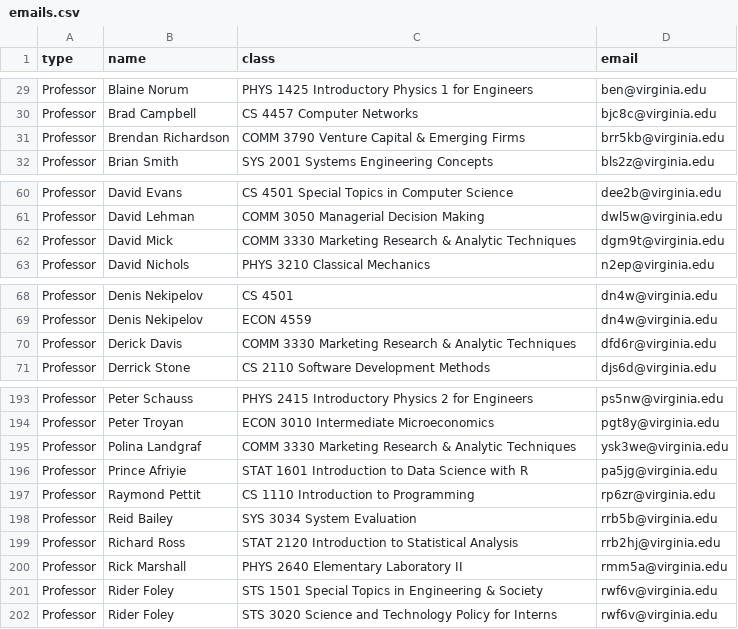
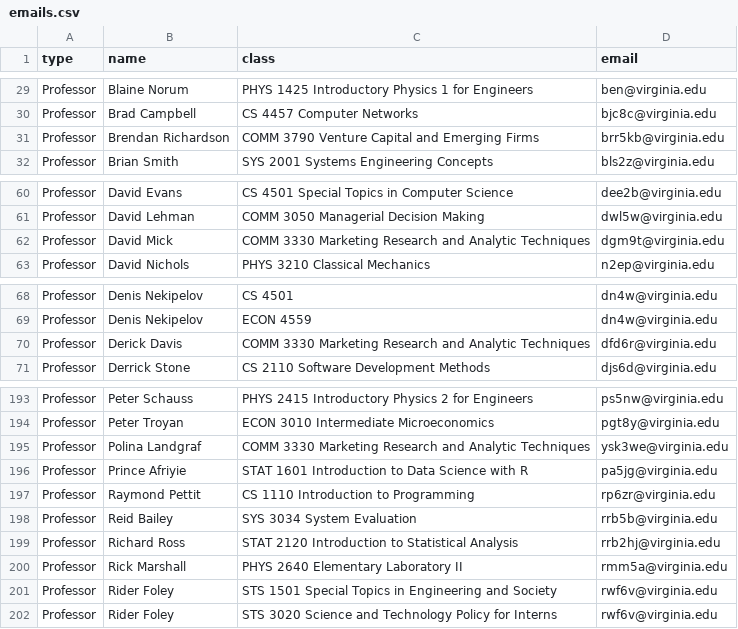
Before and after one commit to hoohacks/hoohacks-owl-mail, a CSV file: src/emails.csv, drawn as a sheet; only a part is shown, gaps mark what is left out; the diff covers the shown part only.

Commit message:
Removed ampersand from class names to resolve glitch where message might not completely show up

```diff
--- a/src/emails.csv
+++ b/src/emails.csv
@@ -30,3 +30,3 @@ Professor,Blaine Norum,PHYS 1425 Introductory Physics 1 for Engineers,ben@virgin
 Professor,Brad Campbell,CS 4457 Computer Networks,bjc8c@virginia.edu
-Professor,Brendan Richardson,COMM 3790 Venture Capital & Emerging Firms,brr5kb@virginia.edu
+Professor,Brendan Richardson,COMM 3790 Venture Capital and Emerging Firms,brr5kb@virginia.edu
 Professor,Brian Smith,SYS 2001 Systems Engineering Concepts,bls2z@virginia.edu
@@ -61,3 +61,3 @@ Professor,David Evans,CS 4501 Special Topics in Computer Science,dee2b@virginia.
 Professor,David Lehman,COMM 3050 Managerial Decision Making,dwl5w@virginia.edu
-Professor,David Mick,COMM 3330 Marketing Research & Analytic Techniques,dgm9t@virginia.edu
+Professor,David Mick,COMM 3330 Marketing Research and Analytic Techniques,dgm9t@virginia.edu
 Professor,David Nichols,PHYS 3210 Classical Mechanics,n2ep@virginia.edu
@@ -69,3 +69,3 @@ Professor,Denis Nekipelov,CS 4501,dn4w@virginia.edu
 Professor,Denis Nekipelov,ECON 4559,dn4w@virginia.edu
-Professor,Derick Davis,COMM 3330 Marketing Research & Analytic Techniques,dfd6r@virginia.edu
+Professor,Derick Davis,COMM 3330 Marketing Research and Analytic Techniques,dfd6r@virginia.edu
 Professor,Derrick Stone,CS 2110 Software Development Methods,djs6d@virginia.edu
@@ -194,3 +194,3 @@ Professor,Peter Schauss,PHYS 2415 Introductory Physics 2 for Engineers,ps5nw@vir
 Professor,Peter Troyan,ECON 3010 Intermediate Microeconomics,pgt8y@virginia.edu
-Professor,Polina Landgraf,COMM 3330 Marketing Research & Analytic Techniques,ysk3we@virginia.edu
+Professor,Polina Landgraf,COMM 3330 Marketing Research and Analytic Techniques,ysk3we@virginia.edu
 Professor,Prince Afriyie,STAT 1601 Introduction to Data Science with R,pa5jg@virginia.edu
@@ -200,3 +200,3 @@ Professor,Richard Ross,STAT 2120 Introduction to Statistical Analysis,rrb2hj@vir
 Professor,Rick Marshall,PHYS 2640 Elementary Laboratory II,rmm5a@virginia.edu
-Professor,Rider Foley,STS 1501 Special Topics in Engineering & Society,rwf6v@virginia.edu
+Professor,Rider Foley,STS 1501 Special Topics in Engineering and Society,rwf6v@virginia.edu
 Professor,Rider Foley,STS 3020 Science and Technology Policy for Interns,rwf6v@virginia.edu
```
Also changed, not shown: 1 edited cell elsewhere in this file, 1 other file.
